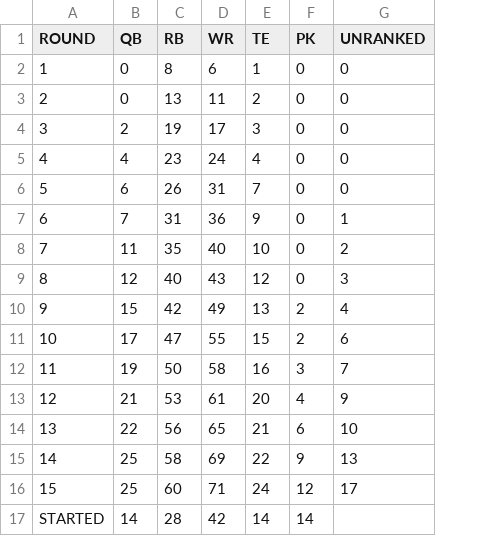
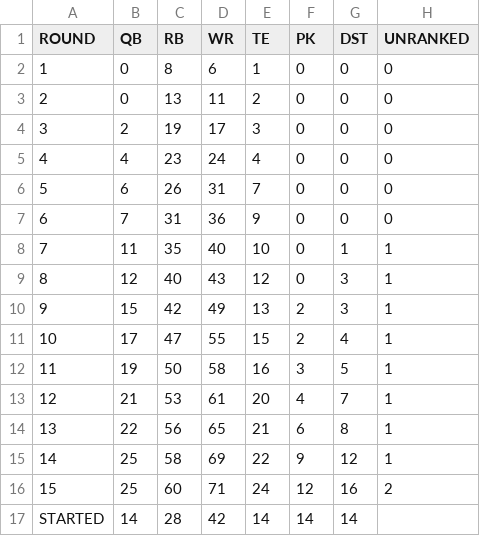
Before and after one commit to bborchardt/fuad, a TSV file: docs/figures/2026/greenfield_demand.tsv, drawn as a sheet; addresses are those after the commit; the diff names each change by its address in the sheet, - before the commit and + after, or states it on an @@ line.

```diff
--- a/docs/figures/2026/greenfield_demand.tsv
+++ b/docs/figures/2026/greenfield_demand.tsv
+column G (DST), rows 2-17: 0 | 0 | 0 | 0 | 0 | 0 | 1 | 3 | 3 | 4 | 5 | 7 | 8 | 12 | 16 | 14
-H7 (UNRANKED): 1
+H7 (UNRANKED): 0
-H8 (UNRANKED): 2
+H8 (UNRANKED): 1
-H9 (UNRANKED): 3
+H9 (UNRANKED): 1
-H10 (UNRANKED): 4
+H10 (UNRANKED): 1
-H11 (UNRANKED): 6
+H11 (UNRANKED): 1
-H12 (UNRANKED): 7
+H12 (UNRANKED): 1
-H13 (UNRANKED): 9
+H13 (UNRANKED): 1
-H14 (UNRANKED): 10
+H14 (UNRANKED): 1
-H15 (UNRANKED): 13
+H15 (UNRANKED): 1
-H16 (UNRANKED): 17
+H16 (UNRANKED): 2
```
Also changed, not shown: docs/figures/2026/greenfield_adp.tsv, 2 other files.
